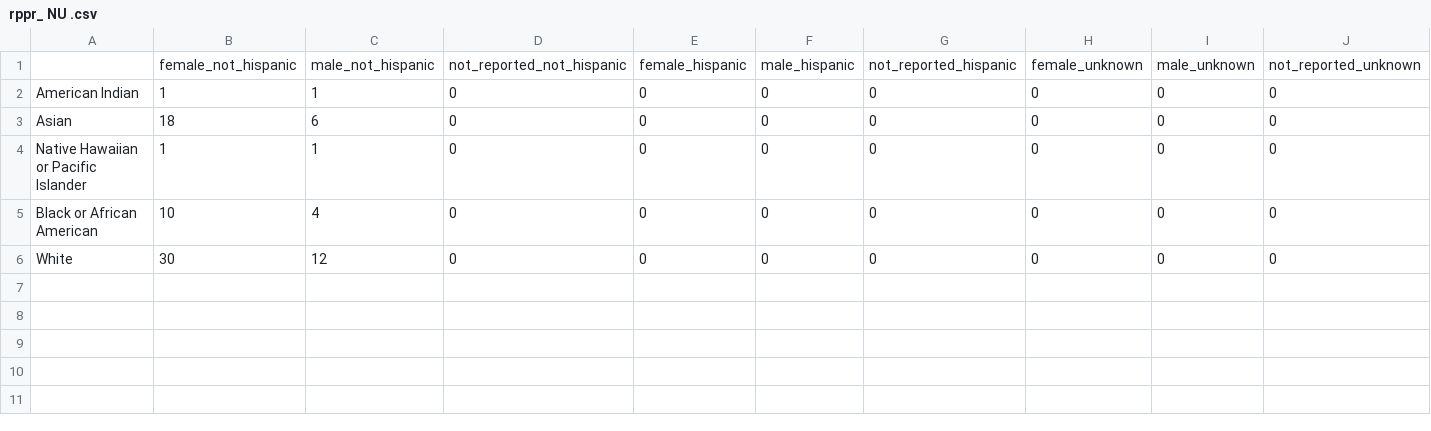
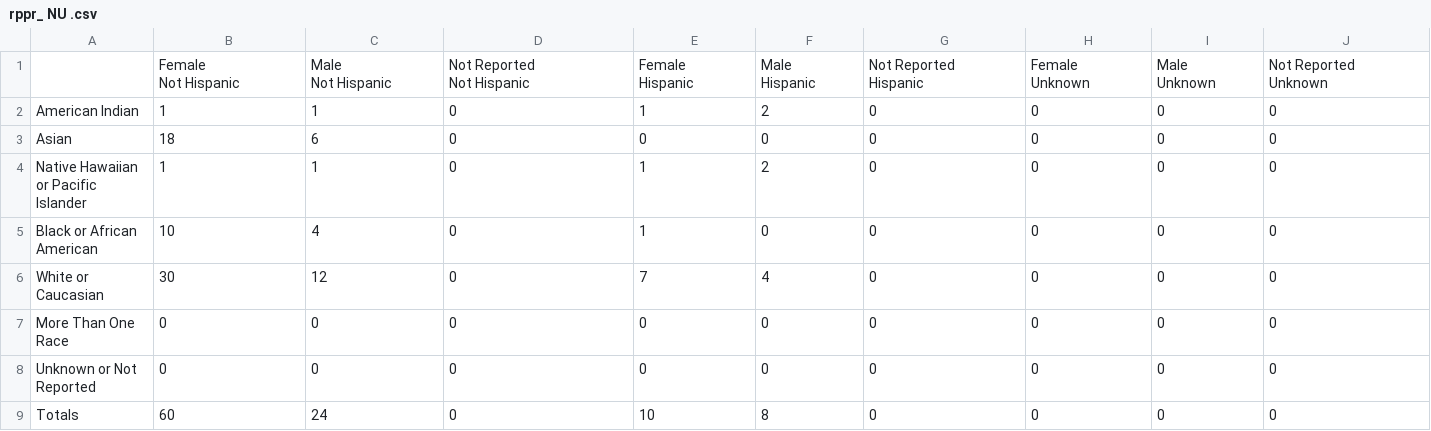
Before and after one commit to psuthaharan/generateRMR, a CSV file: rppr/rppr_ NU .csv, drawn as a sheet.

```diff
--- a/rppr/rppr_ NU .csv
+++ b/rppr/rppr_ NU .csv
@@ -1,6 +1,18 @@
-"","female_not_hispanic","male_not_hispanic","not_reported_not_hispanic","female_hispanic","male_hispanic","not_reported_hispanic","female_unknown","male_unknown","not_reported_unknown"
-"American Indian",1,1,0,0,0,0,0,0,0
+"","Female
+ Not Hispanic","Male
+ Not Hispanic","Not Reported
+ Not Hispanic","Female
+ Hispanic","Male
+  Hispanic","Not Reported
+  Hispanic","Female
+ Unknown","Male
+ Unknown","Not Reported
+ Unknown"
+"American Indian",1,1,0,1,2,0,0,0,0
 "Asian",18,6,0,0,0,0,0,0,0
-"Native Hawaiian or Pacific Islander",1,1,0,0,0,0,0,0,0
-"Black or African American",10,4,0,0,0,0,0,0,0
-"White",30,12,0,0,0,0,0,0,0
+"Native Hawaiian or Pacific Islander",1,1,0,1,2,0,0,0,0
+"Black or African American",10,4,0,1,0,0,0,0,0
+"White or Caucasian",30,12,0,7,4,0,0,0,0
+"More Than One Race",0,0,0,0,0,0,0,0,0
+"Unknown or Not Reported",0,0,0,0,0,0,0,0,0
+"Totals",60,24,0,10,8,0,0,0,0
```
Also changed, not shown: rppr/rppr_ Emory .csv, rppr/rppr_ Temple .csv, 7 other files.
